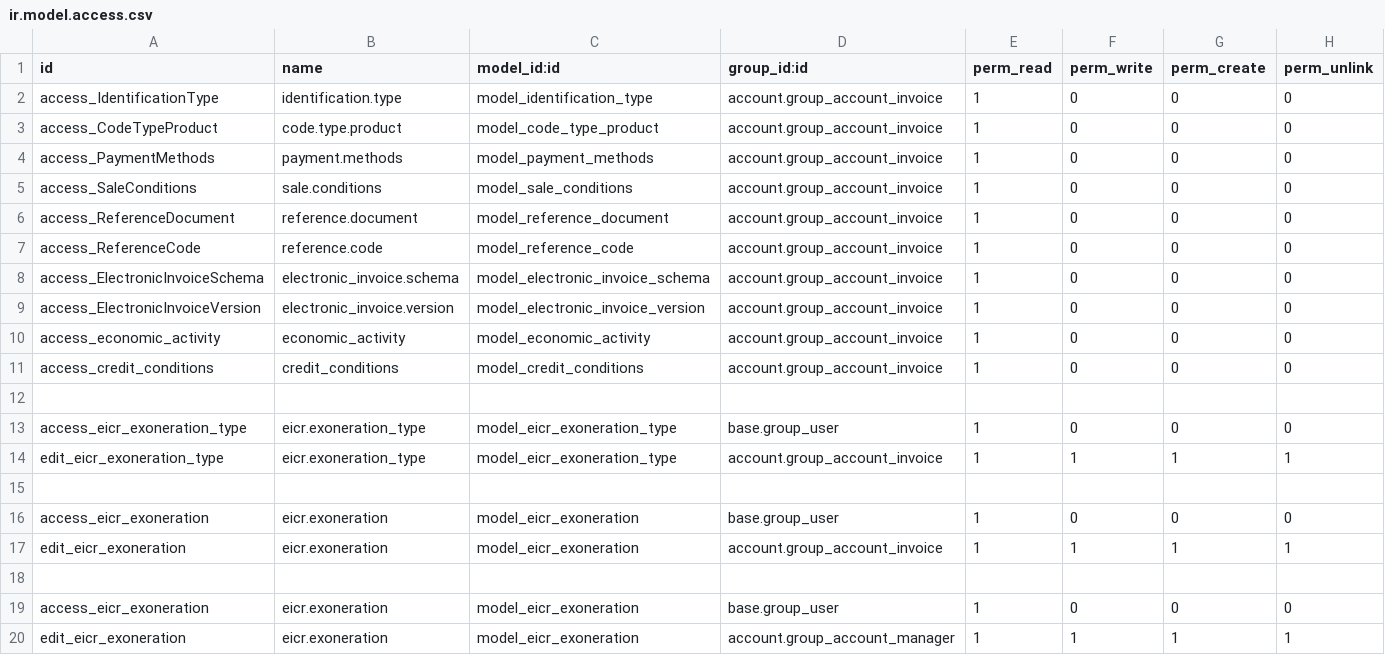
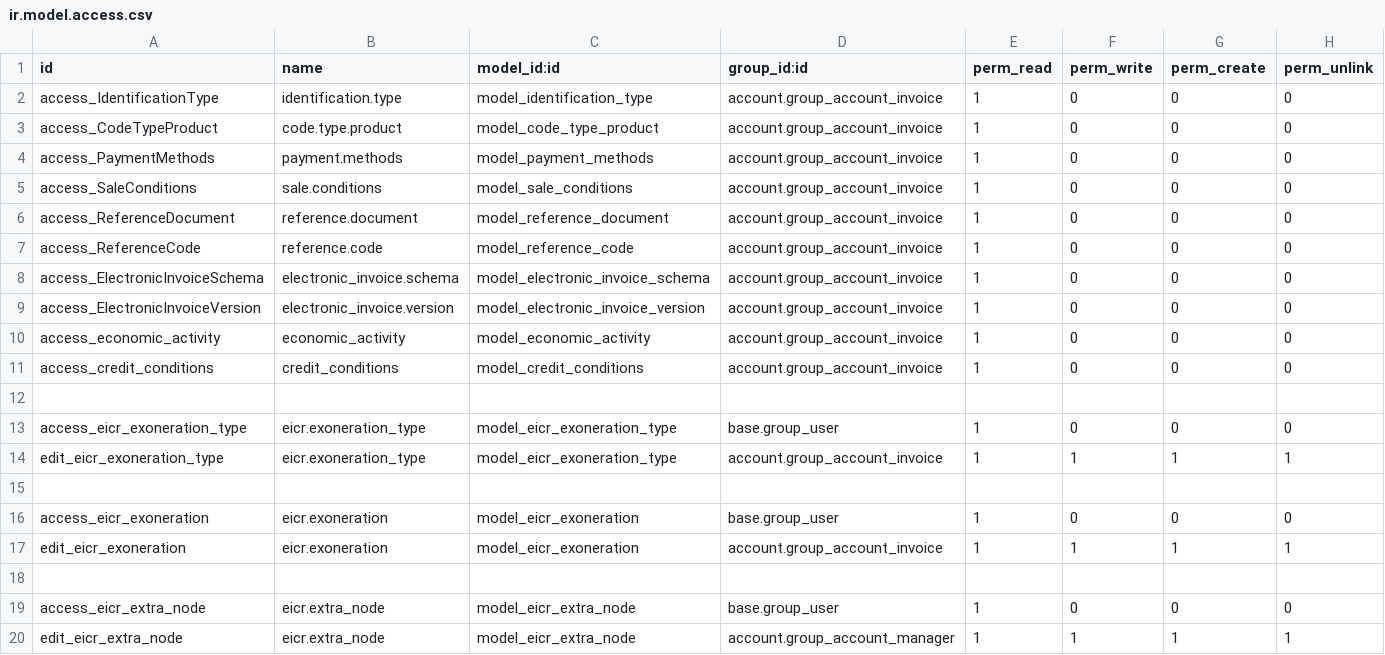
Before and after one commit to nehemiascr/fe-hacienda-cr-odoo, a CSV file: cr_electronic_invoice/security/ir.model.access.csv, drawn as a sheet.

Commit message:
[FIX] duplicated access

```diff
--- a/cr_electronic_invoice/security/ir.model.access.csv
+++ b/cr_electronic_invoice/security/ir.model.access.csv
@@ -18,3 +18,3 @@ edit_eicr_exoneration,eicr.exoneration,model_eicr_exoneration,account.group_acco
 
-access_eicr_exoneration,eicr.exoneration,model_eicr_exoneration,base.group_user,1,0,0,0
-edit_eicr_exoneration,eicr.exoneration,model_eicr_exoneration,account.group_account_manager,1,1,1,1
+access_eicr_extra_node,eicr.extra_node,model_eicr_extra_node,base.group_user,1,0,0,0
+edit_eicr_extra_node,eicr.extra_node,model_eicr_extra_node,account.group_account_manager,1,1,1,1
```
